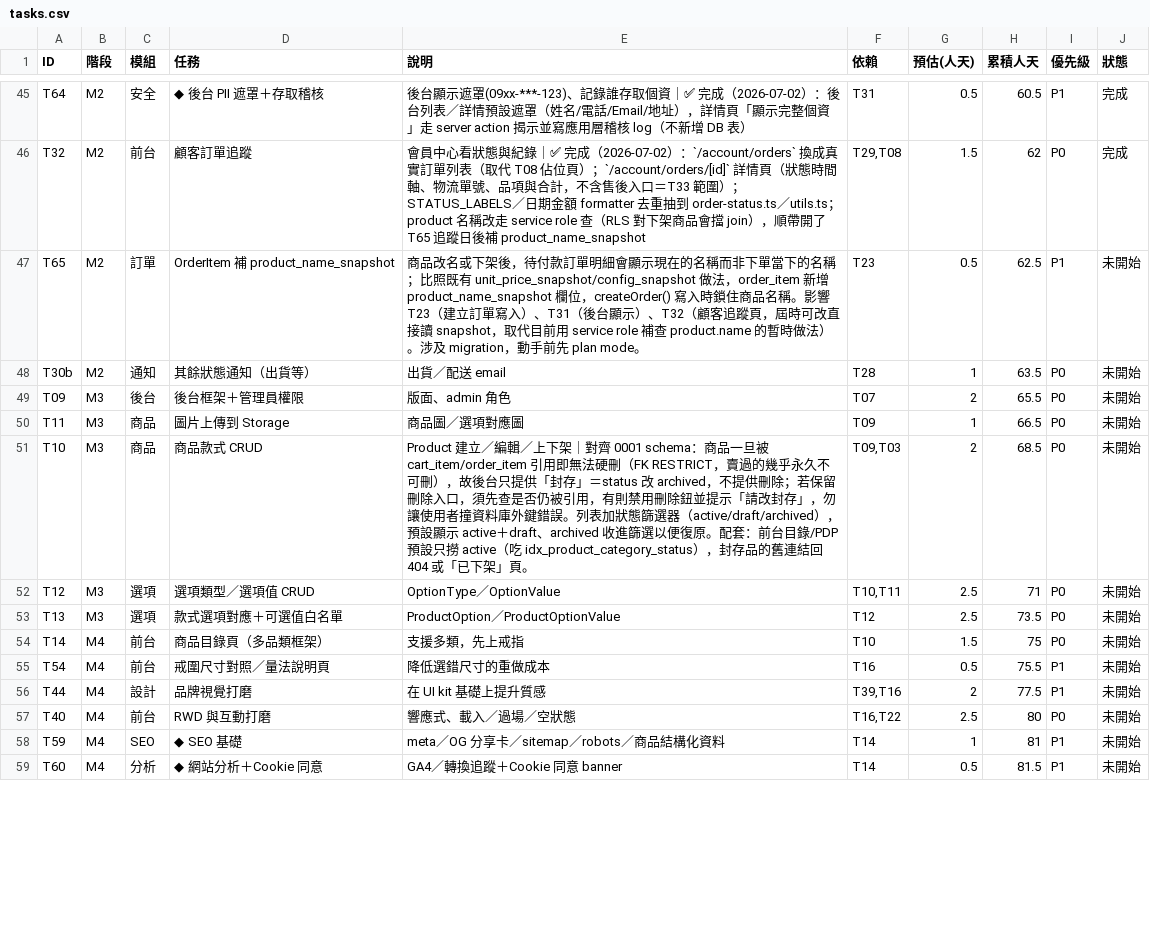
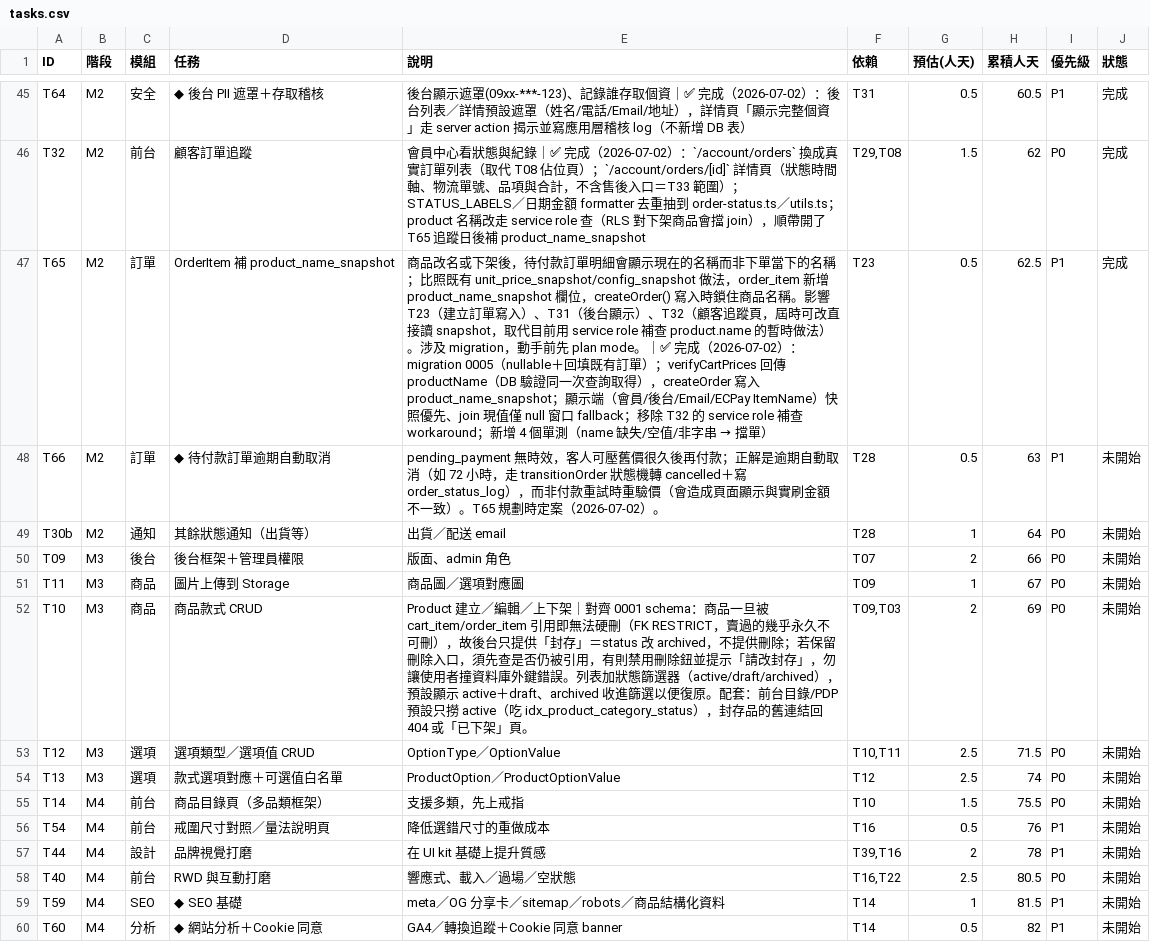
Before and after one commit to incantochen/incantochen, a CSV file: docs/tasks.csv, drawn as a sheet; only a part is shown, gaps mark what is left out; the diff covers the shown part only.

```diff
--- a/docs/tasks.csv
+++ b/docs/tasks.csv
@@ -46,14 +46,15 @@ T64,M2,安全,◆ 後台 PII 遮罩＋存取稽核,後台顯示遮罩(09xx-***-1
 T32,M2,前台,顧客訂單追蹤,會員中心看狀態與紀錄｜✅ 完成（2026-07-02）：`/account/orders` 換成真實訂單列表（取代 T08 佔位頁）；`/account/orders/[id]` 詳情頁（狀態時間軸、物流單號、品項與合計，不含售後入口＝T33 範圍）；STATUS_LABELS／日期金額 formatter 去重抽到 order-status.ts／utils.ts；product 名稱改走 service role 查（RLS 對下架商品會擋 join），順帶開了 T65 追蹤日後補 product_name_snapshot,"T29,T08",1.5,62,P0,完成
-T65,M2,訂單,OrderItem 補 product_name_snapshot,商品改名或下架後，待付款訂單明細會顯示現在的名稱而非下單當下的名稱；比照既有 unit_price_snapshot/config_snapshot 做法，order_item 新增 product_name_snapshot 欄位，createOrder() 寫入時鎖住商品名稱。影響 T23（建立訂單寫入）、T31（後台顯示）、T32（顧客追蹤頁，屆時可改直接讀 snapshot，取代目前用 service role 補查 product.name 的暫時做法）。涉及 migration，動手前先 plan mode。,T23,0.5,62.5,P1,未開始
-T30b,M2,通知,其餘狀態通知（出貨等）,出貨／配送 email,T28,1,63.5,P0,未開始
-T09,M3,後台,後台框架＋管理員權限,版面、admin 角色,T07,2,65.5,P0,未開始
-T11,M3,商品,圖片上傳到 Storage,商品圖／選項對應圖,T09,1,66.5,P0,未開始
-T10,M3,商品,商品款式 CRUD,Product 建立／編輯／上下架｜對齊 0001 schema：商品一旦被 cart_item/order_item 引用即無法硬刪（FK RESTRICT，賣過的幾乎永久不可刪），故後台只提供「封存」＝status 改 archived，不提供刪除；若保留刪除入口，須先查是否仍被引用，有則禁用刪除鈕並提示「請改封存」，勿讓使用者撞資料庫外鍵錯誤。列表加狀態篩選器（active/draft/archived），預設顯示 active＋draft、archived 收進篩選以便復原。配套：前台目錄/PDP 預設只撈 active（吃 idx_product_category_status），封存品的舊連結回 404 或「已下架」頁。,"T09,T03",2,68.5,P0,未開始
-T12,M3,選項,選項類型／選項值 CRUD,OptionType／OptionValue,"T10,T11",2.5,71,P0,未開始
-T13,M3,選項,款式選項對應＋可選值白名單,ProductOption／ProductOptionValue,T12,2.5,73.5,P0,未開始
-T14,M4,前台,商品目錄頁（多品類框架）,支援多類，先上戒指,T10,1.5,75,P0,未開始
-T54,M4,前台,戒圍尺寸對照／量法說明頁,降低選錯尺寸的重做成本,T16,0.5,75.5,P1,未開始
-T44,M4,設計,品牌視覺打磨,在 UI kit 基礎上提升質感,"T39,T16",2,77.5,P1,未開始
-T40,M4,前台,RWD 與互動打磨,響應式、載入／過場／空狀態,"T16,T22",2.5,80,P0,未開始
-T59,M4,SEO,◆ SEO 基礎,meta／OG 分享卡／sitemap／robots／商品結構化資料,T14,1,81,P1,未開始
-T60,M4,分析,◆ 網站分析＋Cookie 同意,GA4／轉換追蹤＋Cookie 同意 banner,T14,0.5,81.5,P1,未開始
+T65,M2,訂單,OrderItem 補 product_name_snapshot,商品改名或下架後，待付款訂單明細會顯示現在的名稱而非下單當下的名稱；比照既有 unit_price_snapshot/config_snapshot 做法，order_item 新增 product_name_snapshot 欄位，createOrder() 寫入時鎖住商品名稱。影響 T23（建立訂單寫入）、T31（後台顯示）、T32（顧客追蹤頁，屆時可改直接讀 snapshot，取代目前用 service role 補查 product.name 的暫時做法）。涉及 migration，動手前先 plan mode。｜✅ 完成（2026-07-02）：migration 0005（nullable＋回填既有訂單）；verifyCartPrices 回傳 productName（DB 驗證同一次查詢取得），createOrder 寫入 product_name_snapshot；顯示端（會員/後台/Email/ECPay ItemName）快照優先、join 現值僅 null 窗口 fallback；移除 T32 的 service role 補查 workaround；新增 4 個單測（name 缺失/空值/非字串 → 擋單）,T23,0.5,62.5,P1,完成
+T66,M2,訂單,◆ 待付款訂單逾期自動取消,pending_payment 無時效，客人可壓舊價很久後再付款；正解是逾期自動取消（如 72 小時，走 transitionOrder 狀態機轉 cancelled＋寫 order_status_log），而非付款重試時重驗價（會造成頁面顯示與實刷金額不一致）。T65 規劃時定案（2026-07-02）。,T28,0.5,63,P1,未開始
+T30b,M2,通知,其餘狀態通知（出貨等）,出貨／配送 email,T28,1,64,P0,未開始
+T09,M3,後台,後台框架＋管理員權限,版面、admin 角色,T07,2,66,P0,未開始
+T11,M3,商品,圖片上傳到 Storage,商品圖／選項對應圖,T09,1,67,P0,未開始
+T10,M3,商品,商品款式 CRUD,Product 建立／編輯／上下架｜對齊 0001 schema：商品一旦被 cart_item/order_item 引用即無法硬刪（FK RESTRICT，賣過的幾乎永久不可刪），故後台只提供「封存」＝status 改 archived，不提供刪除；若保留刪除入口，須先查是否仍被引用，有則禁用刪除鈕並提示「請改封存」，勿讓使用者撞資料庫外鍵錯誤。列表加狀態篩選器（active/draft/archived），預設顯示 active＋draft、archived 收進篩選以便復原。配套：前台目錄/PDP 預設只撈 active（吃 idx_product_category_status），封存品的舊連結回 404 或「已下架」頁。,"T09,T03",2,69,P0,未開始
+T12,M3,選項,選項類型／選項值 CRUD,OptionType／OptionValue,"T10,T11",2.5,71.5,P0,未開始
+T13,M3,選項,款式選項對應＋可選值白名單,ProductOption／ProductOptionValue,T12,2.5,74,P0,未開始
+T14,M4,前台,商品目錄頁（多品類框架）,支援多類，先上戒指,T10,1.5,75.5,P0,未開始
+T54,M4,前台,戒圍尺寸對照／量法說明頁,降低選錯尺寸的重做成本,T16,0.5,76,P1,未開始
+T44,M4,設計,品牌視覺打磨,在 UI kit 基礎上提升質感,"T39,T16",2,78,P1,未開始
+T40,M4,前台,RWD 與互動打磨,響應式、載入／過場／空狀態,"T16,T22",2.5,80.5,P0,未開始
+T59,M4,SEO,◆ SEO 基礎,meta／OG 分享卡／sitemap／robots／商品結構化資料,T14,1,81.5,P1,未開始
+T60,M4,分析,◆ 網站分析＋Cookie 同意,GA4／轉換追蹤＋Cookie 同意 banner,T14,0.5,82,P1,未開始
```
Also changed, not shown: 13 edited cells elsewhere in this file, 13 other files.
